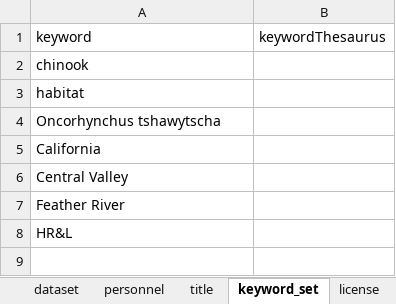
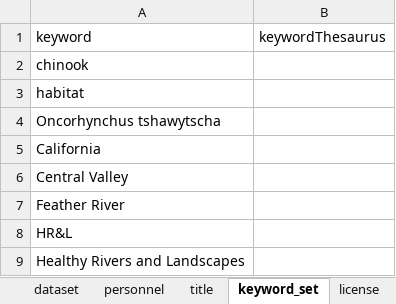
Before and after one commit to FlowWest/edi-feather-snorkel, an Excel workbook: data-raw/metadata/feather_ongoing_snorkel_metadata.xlsx, sheet keyword_set, drawn as a sheet; values as stored, in another font and other column widths than the file's, no borders; the diff names each change by its address in the sheet, - before the commit and + after, or states it on an @@ line.

```diff
--- a/data-raw/metadata/feather_ongoing_snorkel_metadata.xlsx (sheet keyword_set)
+++ b/data-raw/metadata/feather_ongoing_snorkel_metadata.xlsx (sheet keyword_set)
+row 9: Healthy Rivers and Landscapes
```
Also changed, not shown: sheet funding, data-raw/metadata/fish_observations_metadata.xlsx, 5 other files.
